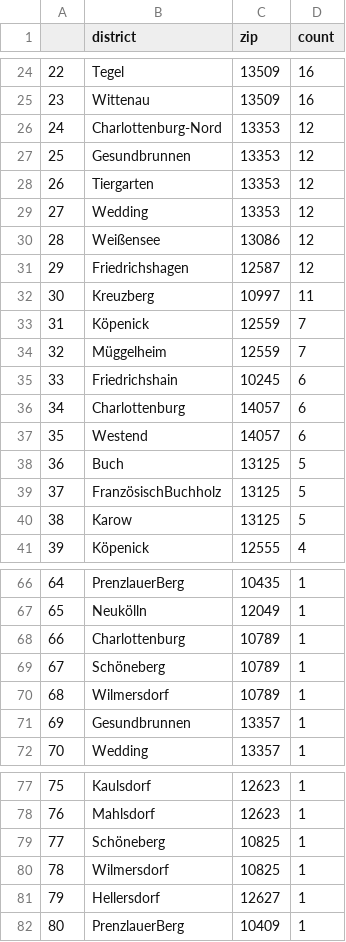
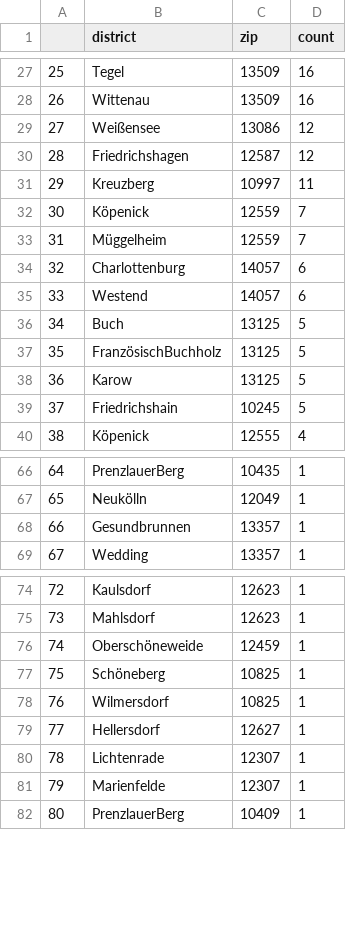
Before and after one commit to demodiff/berlin, a CSV file: data/stats-zips.csv, drawn as a sheet; only a part is shown, gaps mark what is left out; removed rows and columns are numbered as before the commit, all else as after; the diff covers the shown part only; the diff names each change by its address in the sheet, - before the commit and + after, or states it on an @@ line.

```diff
--- a/data/stats-zips.csv
+++ b/data/stats-zips.csv
@@ column A renumbered between rows 3 and 79 @@
-row 26: 24 | Charlottenburg-Nord | 13353 | 12
-row 27: 25 | Gesundbrunnen | 13353 | 12
-row 28: 26 | Tiergarten | 13353 | 12
-row 29: 27 | Wedding | 13353 | 12
-row 35: 33 | Friedrichshain | 10245 | 6
+row 39: 37 | Friedrichshain | 10245 | 5
-row 68: 66 | Charlottenburg | 10789 | 1
-row 69: 67 | Schöneberg | 10789 | 1
-row 70: 68 | Wilmersdorf | 10789 | 1
+row 76: 74 | Oberschöneweide | 12459 | 1
+row 80: 78 | Lichtenrade | 12307 | 1
+row 81: 79 | Marienfelde | 12307 | 1
```
Also changed, not shown: 9 added rows, 5 removed rows and 5 edited cells elsewhere in this file, 1 other file.
